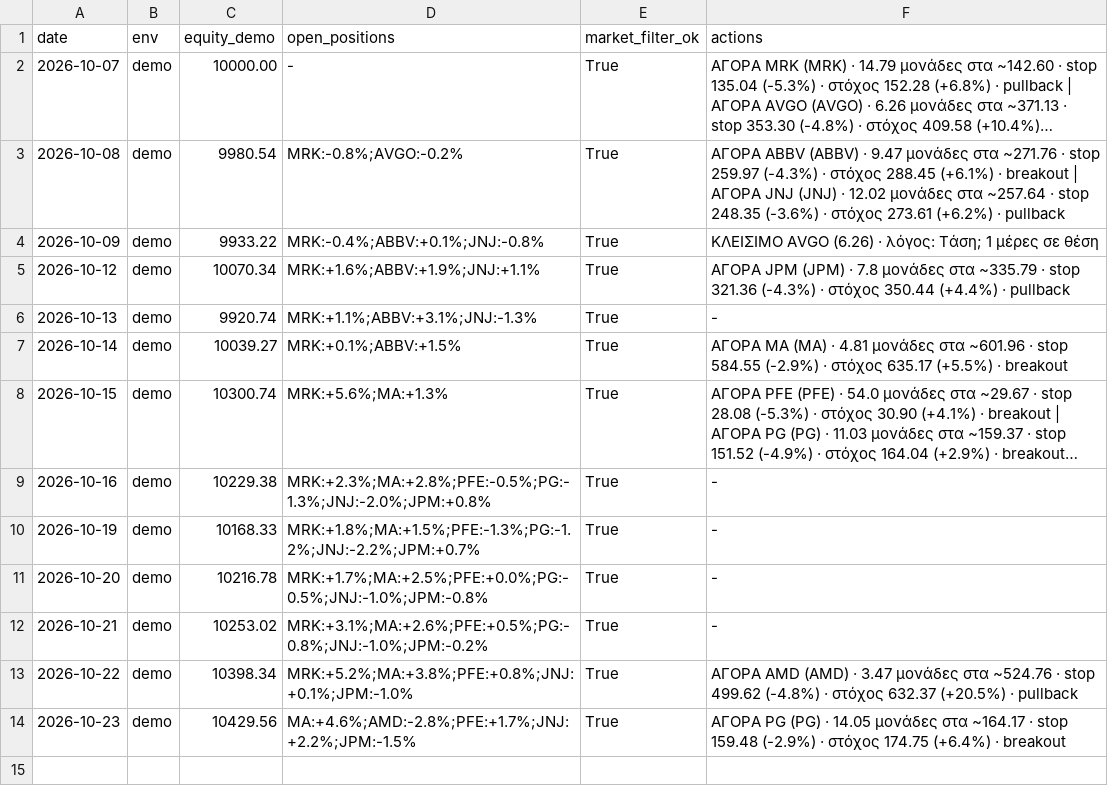
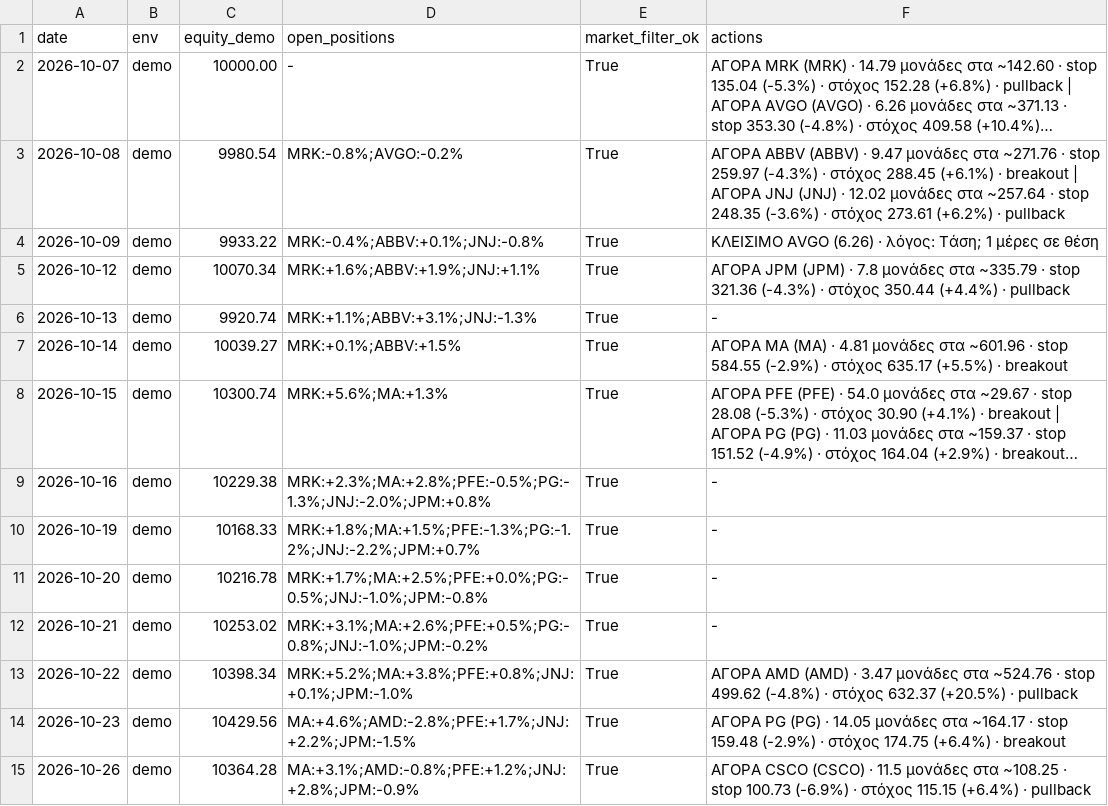
Before and after one commit to andrew711994a-netizen/tesla-live, a CSV file: journal/daily.csv, drawn as a sheet; long unchanged cells end in ….

Commit message:
Journal 2026-10-26 [skip ci]

```diff
--- a/journal/daily.csv
+++ b/journal/daily.csv
@@ -14 +14,2 @@ date,env,equity_demo,open_positions,market_filter_ok,actions
 2026-10-23,demo,10429.56,MA:+4.6%;AMD:-2.8%;PFE:+1.7%;JNJ:+2.2%;JPM:-1.5%,True,ΑΓΟΡΑ PG (PG) · 14.05 μονάδες στα ~164.17 · stop 159.48 (-2.9%) · στόχος 174.75 (+6.4%) · breakout
+2026-10-26,demo,10364.28,MA:+3.1%;AMD:-0.8%;PFE:+1.2%;JNJ:+2.8%;JPM:-0.9%,True,ΑΓΟΡΑ CSCO (CSCO) · 11.5 μονάδες στα ~108.25 · stop 100.73 (-6.9%) · στόχος 115.15 (+6.4%) · pullback
```
Also changed, not shown: journal/trades.csv, journal/virtual_trades.csv, 3 other files.
